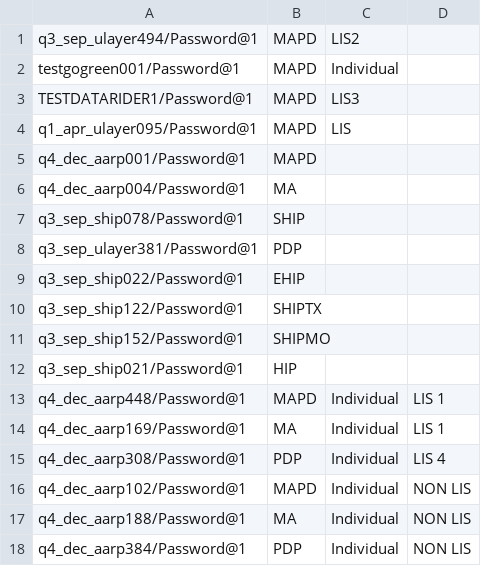
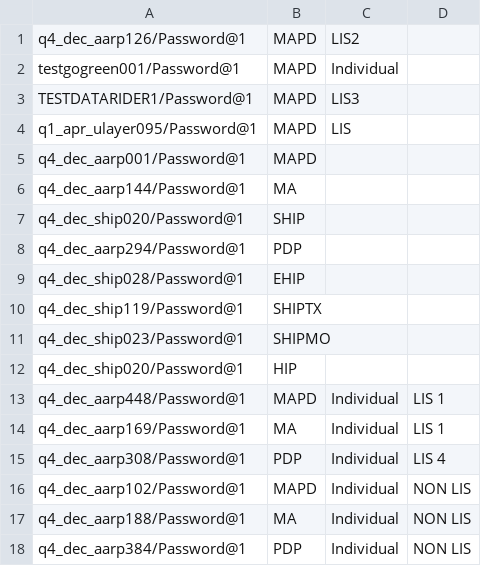
Before and after one commit to swati13oct/MnR, a CSV file: cukesatdd/src/main/resources/database/AMP-Member-Type.csv, drawn as a sheet.

Commit message:
F104838:US664161-AARP FED MAPD MEMBER Need Help Section

```diff
--- a/cukesatdd/src/main/resources/database/AMP-Member-Type.csv
+++ b/cukesatdd/src/main/resources/database/AMP-Member-Type.csv
@@ -1,2 +1,2 @@
-q3_sep_ulayer494/Password@1,MAPD,LIS2
+q4_dec_aarp126/Password@1,MAPD,LIS2
 testgogreen001/Password@1,MAPD,Individual
@@ -5,9 +5,9 @@ q1_apr_ulayer095/Password@1,MAPD,LIS
 q4_dec_aarp001/Password@1,MAPD,,
-q4_dec_aarp004/Password@1,MA,,
-q3_sep_ship078/Password@1,SHIP,,
-q3_sep_ulayer381/Password@1,PDP,,
-q3_sep_ship022/Password@1,EHIP,,
-q3_sep_ship122/Password@1,SHIPTX,,
-q3_sep_ship152/Password@1,SHIPMO,,
-q3_sep_ship021/Password@1,HIP,,
+q4_dec_aarp144/Password@1,MA,,
+q4_dec_ship020/Password@1,SHIP,,
+q4_dec_aarp294/Password@1,PDP,,
+q4_dec_ship028/Password@1,EHIP,,
+q4_dec_ship119/Password@1,SHIPTX,,
+q4_dec_ship023/Password@1,SHIPMO,,
+q4_dec_ship020/Password@1,HIP,,
 q4_dec_aarp448/Password@1,MAPD,Individual,LIS 1
```
Also changed, not shown: cukesatdd/src/main/resources/database/UMS-Member-Type.csv, 6 other files.
